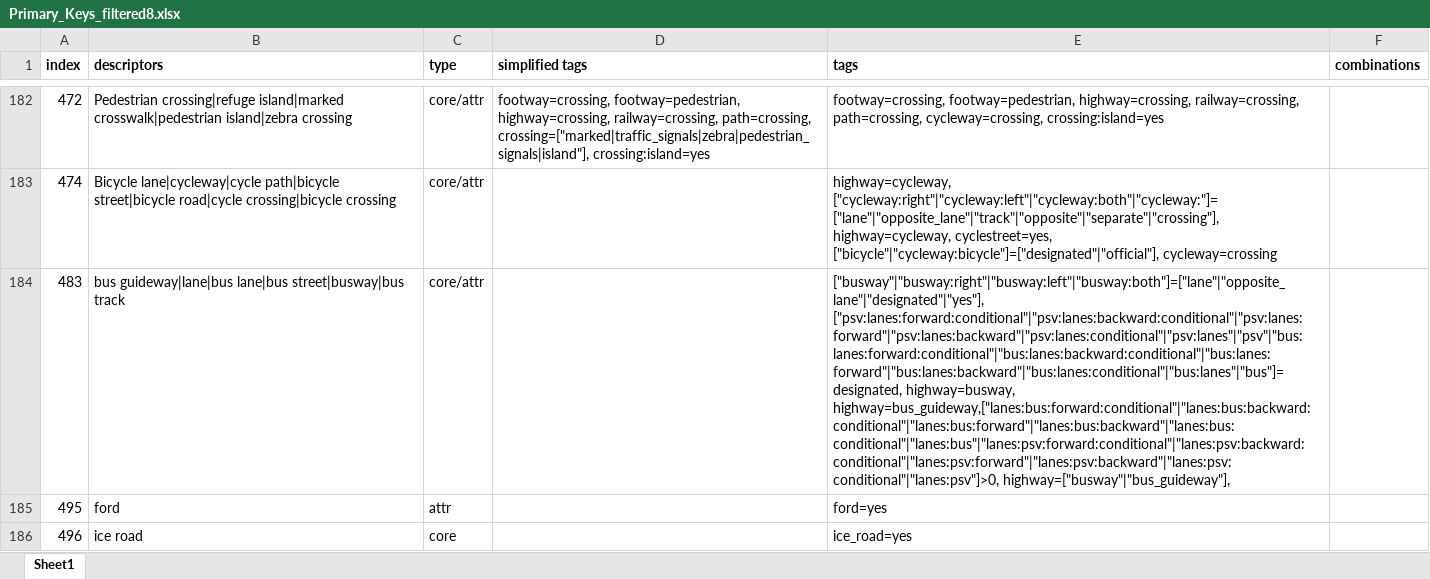
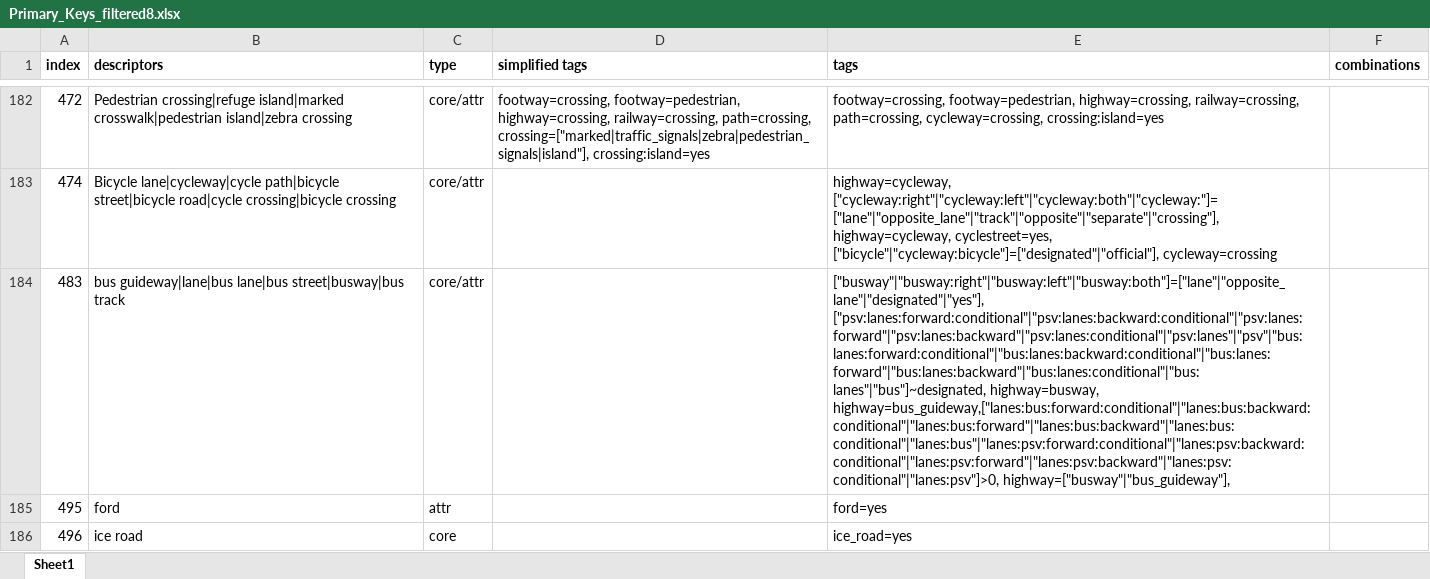
Before and after one commit to dw-innovation/kid2-spot, an Excel workbook: scripts/datageneration/data/Primary_Keys_filtered8.xlsx, sheet Sheet1, drawn as a sheet; only a part is shown, gaps mark what is left out; values as stored, in another font and other column widths than the file's, no borders; the diff names each change by its address in the sheet, - before the commit and + after, or states it on an @@ line.

Commit message:
update tag combinations

```diff
--- a/scripts/datageneration/data/Primary_Keys_filtered8.xlsx (sheet Sheet1)
+++ b/scripts/datageneration/data/Primary_Keys_filtered8.xlsx (sheet Sheet1)
-E184 (tags): ["busway"|"busway:right"|"busway:left"|"busway:both"]=["lane"|"opposite_lane"|"designated"|"yes"], ["psv:lanes:forward:conditional"|"psv:lanes:backward:conditional"|"psv:lanes:forward"|"psv:lanes:backward"|"psv:lanes:conditional"|"psv:lanes"|"psv"|"bus:lanes:forward:conditional"|"bus:lanes:backward:conditional"|"bus:lanes:forward"|"bus:lanes:backward"|"bus:lanes:conditional"|"bus:lanes"|"bus"]=designated, highway=busway, highway=bus_guideway,["lanes:bus:forward:conditional"|"lanes:bus:backward:conditional"|"lanes:bus:forward"|"lanes:bus:backward"|"lanes:bus:conditional"|"lanes:bus"|"lanes:psv:forward:conditional"|"lanes:psv:backward:conditional"|"lanes:psv:forward"|"lanes:psv:backward"|"lanes:psv:conditional"|"lanes:psv"]>0,…
+E184 (tags): ["busway"|"busway:right"|"busway:left"|"busway:both"]=["lane"|"opposite_lane"|"designated"|"yes"], ["psv:lanes:forward:conditional"|"psv:lanes:backward:conditional"|"psv:lanes:forward"|"psv:lanes:backward"|"psv:lanes:conditional"|"psv:lanes"|"psv"|"bus:lanes:forward:conditional"|"bus:lanes:backward:conditional"|"bus:lanes:forward"|"bus:lanes:backward"|"bus:lanes:conditional"|"bus:lanes"|"bus"]~designated, highway=busway, highway=bus_guideway,["lanes:bus:forward:conditional"|"lanes:bus:backward:conditional"|"lanes:bus:forward"|"lanes:bus:backward"|"lanes:bus:conditional"|"lanes:bus"|"lanes:psv:forward:conditional"|"lanes:psv:backward:conditional"|"lanes:psv:forward"|"lanes:psv:backward"|"lanes:psv:conditional"|"lanes:psv"]>0,…
```
Also changed, not shown: 4 other files.
